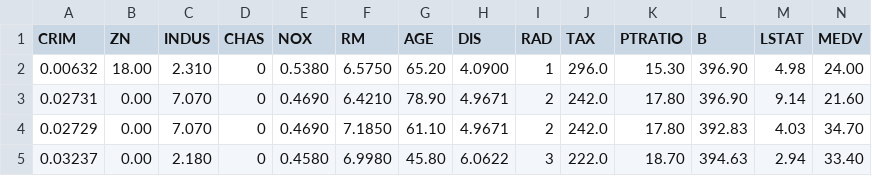
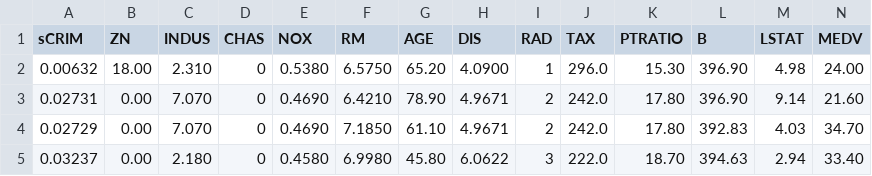
Before and after one commit to data-insights-fun/Data_Science, a CSV file: assets/Datasets/House-Price.csv, drawn as a sheet; only a part is shown.

Commit message:
Update House-Price.csv

```diff
--- a/assets/Datasets/House-Price.csv
+++ b/assets/Datasets/House-Price.csv
@@ -1,2 +1,2 @@
-CRIM,ZN,INDUS,CHAS,NOX,RM,AGE,DIS,RAD,TAX,PTRATIO,B,LSTAT,MEDV
+sCRIM,ZN,INDUS,CHAS,NOX,RM,AGE,DIS,RAD,TAX,PTRATIO,B,LSTAT,MEDV
 0.00632,18.00,2.310,0,0.5380,6.5750,65.20,4.0900,1,296.0,15.30,396.90,4.98,24.00
```
